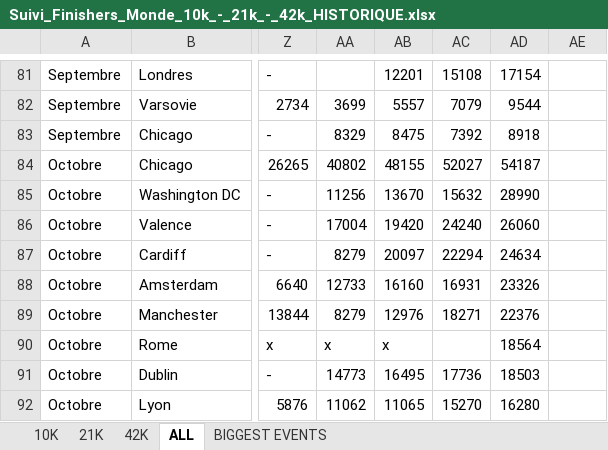
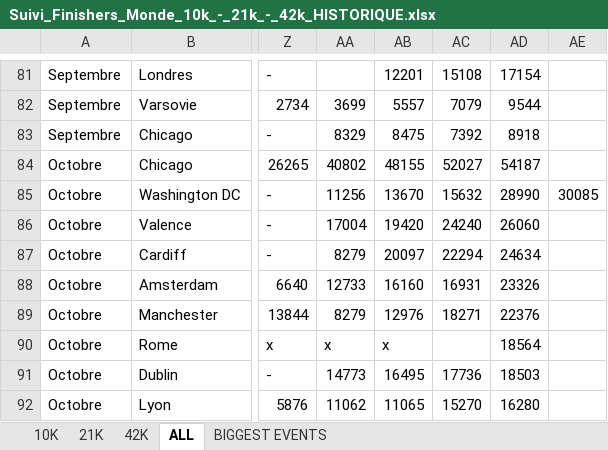
Before and after one commit to mathbrn/datapace-dashboard, an Excel workbook: Suivi_Finishers_Monde_10k_-_21k_-_42k_HISTORIQUE.xlsx, sheet ALL, drawn as a sheet; only a part is shown, gaps mark what is left out; values as stored, in another font and other column widths than the file's, no borders; the diff names each change by its address in the sheet, - before the commit and + after, or states it on an @@ line.

```diff
--- a/Suivi_Finishers_Monde_10k_-_21k_-_42k_HISTORIQUE.xlsx (sheet ALL)
+++ b/Suivi_Finishers_Monde_10k_-_21k_-_42k_HISTORIQUE.xlsx (sheet ALL)
-AE85: (empty)
+AE85: 30085
```
Also changed, not shown: Chronos_Vainqueurs.xlsx, 4 other files.
